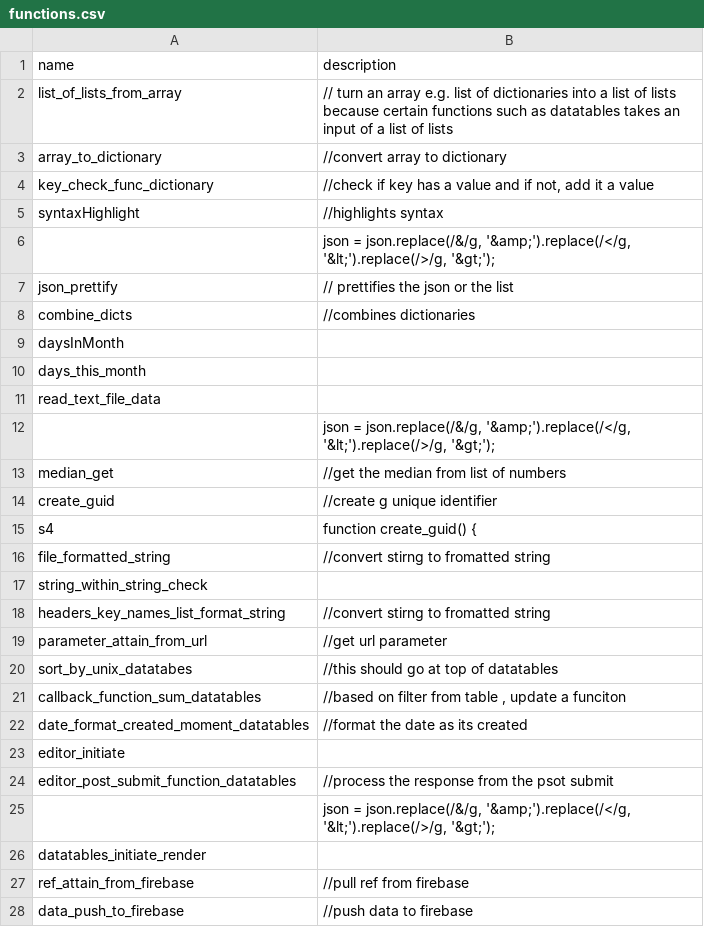
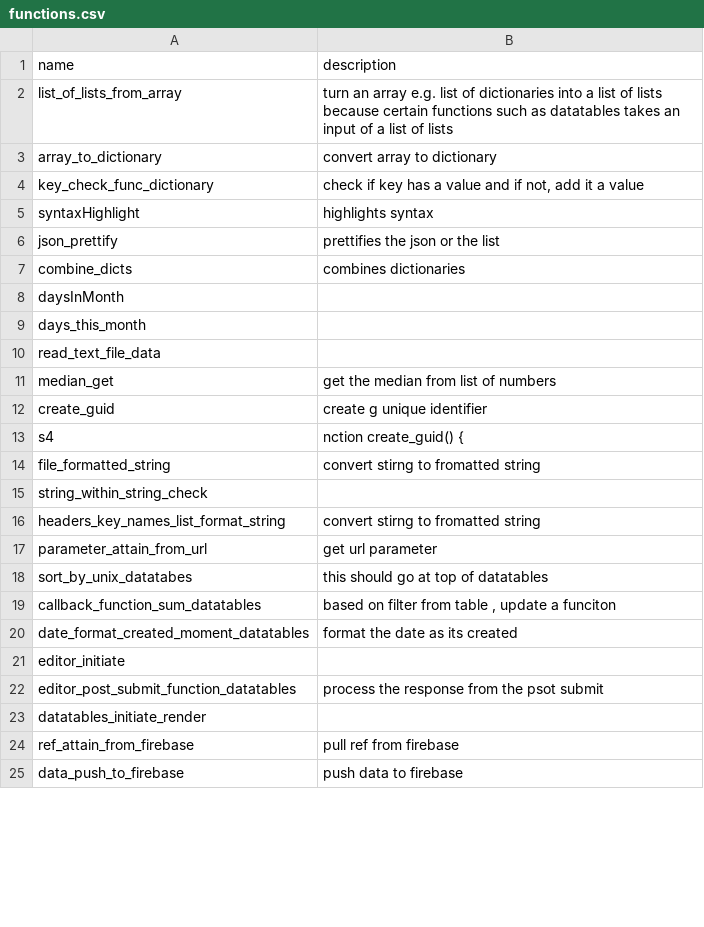
Before and after one commit to ChrisCruze/jutility, a CSV file: functions.csv, drawn as a sheet; only a part is shown; the diff covers the shown part only.

```diff
--- a/functions.csv
+++ b/functions.csv
@@ -1,9 +1,8 @@
 name,description
-list_of_lists_from_array,// turn an array  e.g. list of dictionaries into a list of lists because certain functions such as datatables takes an input of a list of lists
-array_to_dictionary,//convert array to dictionary
-key_check_func_dictionary,"//check if key has a value and if not, add it a value"
-syntaxHighlight,//highlights syntax
-,"    json = json.replace(/&/g, '&amp;').replace(/</g, '&lt;').replace(/>/g, '&gt;');"
-json_prettify,// prettifies the json or the list
-combine_dicts,//combines dictionaries
+list_of_lists_from_array, turn an array  e.g. list of dictionaries into a list of lists because certain functions such as datatables takes an input of a list of lists
+array_to_dictionary,convert array to dictionary
+key_check_func_dictionary,"check if key has a value and if not, add it a value"
+syntaxHighlight,highlights syntax
+json_prettify, prettifies the json or the list
+combine_dicts,combines dictionaries
 daysInMonth ,
@@ -11,18 +10,16 @@ days_this_month,
 read_text_file_data,
-,"    json = json.replace(/&/g, '&amp;').replace(/</g, '&lt;').replace(/>/g, '&gt;');"
-median_get,//get the median from list of numbers
-create_guid,//create g unique identifier
-s4,function create_guid() {
-file_formatted_string,//convert stirng to fromatted string
+median_get,get the median from list of numbers
+create_guid,create g unique identifier
+s4,nction create_guid() {
+file_formatted_string,convert stirng to fromatted string
 string_within_string_check,
-headers_key_names_list_format_string,//convert stirng to fromatted string
-parameter_attain_from_url,//get url parameter
-sort_by_unix_datatabes,//this should go at top of datatables
-callback_function_sum_datatables,"//based on filter from table , update a funciton"
-date_format_created_moment_datatables,//format the date as its created
+headers_key_names_list_format_string,convert stirng to fromatted string
+parameter_attain_from_url,get url parameter
+sort_by_unix_datatabes,this should go at top of datatables
+callback_function_sum_datatables,"based on filter from table , update a funciton"
+date_format_created_moment_datatables,format the date as its created
 editor_initiate,
-editor_post_submit_function_datatables,//process the response from the psot submit
-,"    json = json.replace(/&/g, '&amp;').replace(/</g, '&lt;').replace(/>/g, '&gt;');"
+editor_post_submit_function_datatables,process the response from the psot submit
 datatables_initiate_render,
-ref_attain_from_firebase,//pull ref from firebase
-data_push_to_firebase,//push data to firebase
+ref_attain_from_firebase,pull ref from firebase
+data_push_to_firebase,push data to firebase
```
Also changed, not shown: 1 removed row and 21 edited cells elsewhere in this file, 4 other files.
